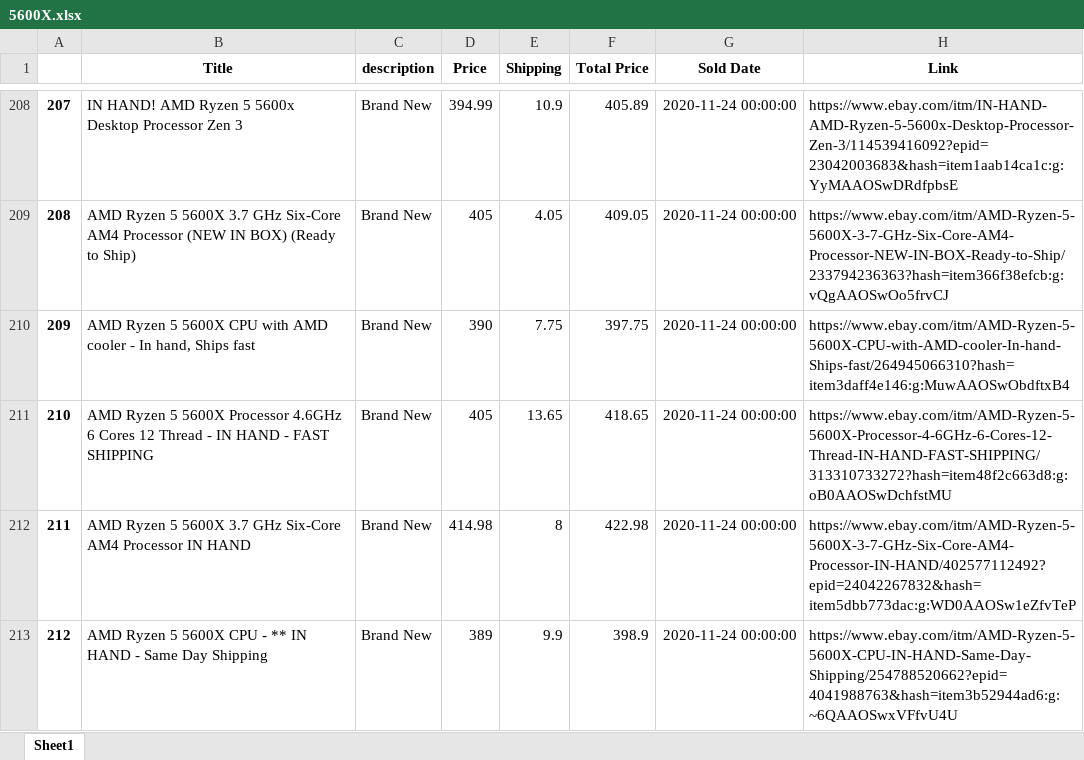
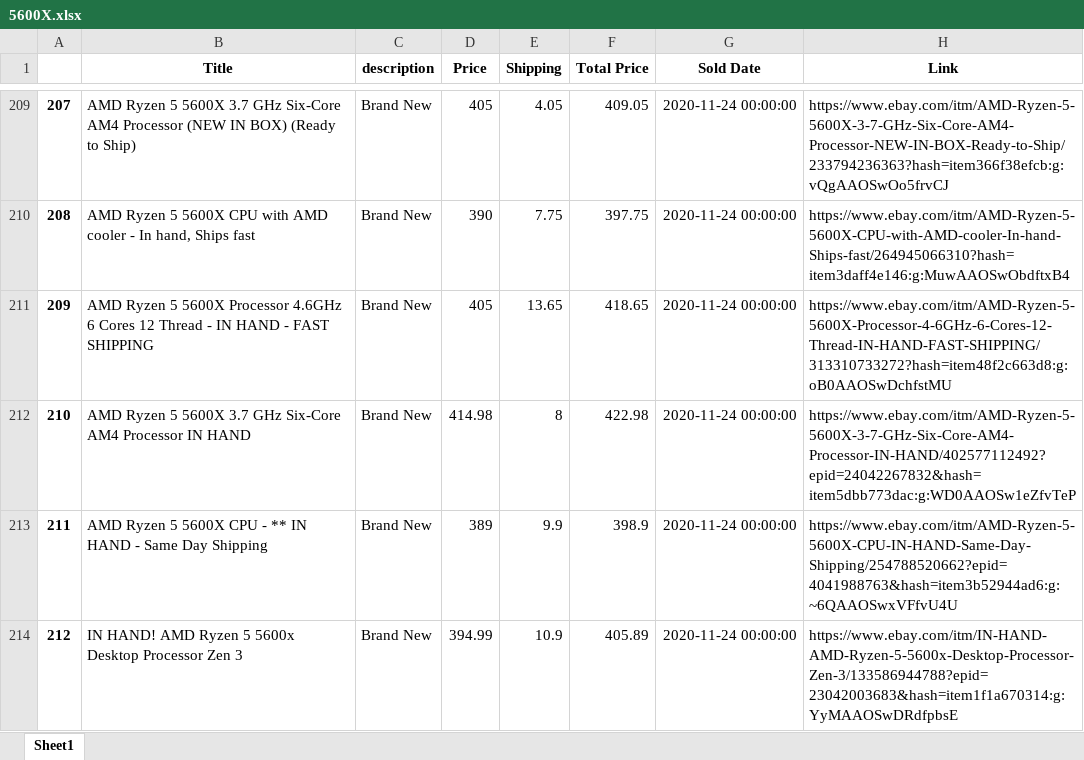
Before and after one commit to driscoll42/ebayMarketAnalyzer, an Excel workbook: Spreadsheets/5600X.xlsx, sheet Sheet1, drawn as a sheet; only a part is shown, gaps mark what is left out; values as stored, in another font and other column widths than the file's, no borders; addresses are those after the commit; the diff covers the shown part only; the diff names each change by its address in the sheet, - before the commit and + after, or states it on an @@ line.

```diff
--- a/Spreadsheets/5600X.xlsx (sheet Sheet1)
+++ b/Spreadsheets/5600X.xlsx (sheet Sheet1)
-B209 (Title): IN HAND! AMD Ryzen 5 5600x Desktop Processor Zen 3
+B209 (Title): AMD Ryzen 5 5600X 3.7 GHz Six-Core AM4 Processor (NEW IN BOX) (Ready to Ship)
-D209 (Price): 394.99
+D209 (Price): 405
-E209 (Shipping): 10.9
+E209 (Shipping): 4.05
-F209 (Total Price): 405.89
+F209 (Total Price): 409.05
-H209 (Link): https://www.ebay.com/itm/IN-HAND-AMD-Ryzen-5-5600x-Desktop-Processor-Zen-3/114539416092?epid=23042003683&hash=item1aab14ca1c:g:YyMAAOSwDRdfpbsE
+H209 (Link): https://www.ebay.com/itm/AMD-Ryzen-5-5600X-3-7-GHz-Six-Core-AM4-Processor-NEW-IN-BOX-Ready-to-Ship/233794236363?hash=item366f38efcb:g:vQgAAOSwOo5frvCJ
-B210 (Title): …5 5600X 3.7 GHz Six-Core AM4 Processor (NEW IN BOX) (Ready to Ship)
+B210 (Title): …5 5600X CPU with AMD cooler - In hand, Ships fast
-D210 (Price): 405
+D210 (Price): 390
-E210 (Shipping): 4.05
+E210 (Shipping): 7.75
-F210 (Total Price): 409.05
+F210 (Total Price): 397.75
-H210 (Link): https://www.ebay.com/itm/AMD-Ryzen-5-5600X-3-7-GHz-Six-Core-AM4-Processor-NEW-IN-BOX-Ready-to-Ship/233794236363?hash=item366f38efcb:g:vQgAAOSwOo5frvCJ
+H210 (Link): https://www.ebay.com/itm/AMD-Ryzen-5-5600X-CPU-with-AMD-cooler-In-hand-Ships-fast/264945066310?hash=item3daff4e146:g:MuwAAOSwObdftxB4
-B211 (Title): …5 5600X CPU with AMD cooler - In hand, Ships fast
+B211 (Title): …5 5600X Processor 4.6GHz 6 Cores 12 Thread - IN HAND - FAST SHIPPING
-D211 (Price): 390
+D211 (Price): 405
-E211 (Shipping): 7.75
+E211 (Shipping): 13.65
-F211 (Total Price): 397.75
+F211 (Total Price): 418.65
-H211 (Link): https://www.ebay.com/itm/AMD-Ryzen-5-5600X-CPU-with-AMD-cooler-In-hand-Ships-fast/264945066310?hash=item3daff4e146:g:MuwAAOSwObdftxB4
+H211 (Link): https://www.ebay.com/itm/AMD-Ryzen-5-5600X-Processor-4-6GHz-6-Cores-12-Thread-IN-HAND-FAST-SHIPPING/313310733272?hash=item48f2c663d8:g:oB0AAOSwDchfstMU
-B212 (Title): …5 5600X Processor 4.6GHz 6 Cores 12 Thread - IN HAND - FAST SHIPPING
+B212 (Title): …5 5600X 3.7 GHz Six-Core AM4 Processor IN HAND
-D212 (Price): 405
+D212 (Price): 414.98
-E212 (Shipping): 13.65
+E212 (Shipping): 8
-F212 (Total Price): 418.65
+F212 (Total Price): 422.98
-H212 (Link): https://www.ebay.com/itm/AMD-Ryzen-5-5600X-Processor-4-6GHz-6-Cores-12-Thread-IN-HAND-FAST-SHIPPING/313310733272?hash=item48f2c663d8:g:oB0AAOSwDchfstMU
+H212 (Link): https://www.ebay.com/itm/AMD-Ryzen-5-5600X-3-7-GHz-Six-Core-AM4-Processor-IN-HAND/402577112492?epid=24042267832&hash=item5dbb773dac:g:WD0AAOSw1eZfvTeP
-B213 (Title): …5 5600X 3.7 GHz Six-Core AM4 Processor IN HAND
+B213 (Title): …5 5600X CPU - ** IN HAND - Same Day Shipping
-D213 (Price): 414.98
+D213 (Price): 389
-E213 (Shipping): 8
+E213 (Shipping): 9.9
-F213 (Total Price): 422.98
+F213 (Total Price): 398.9
-H213 (Link): https://www.ebay.com/itm/AMD-Ryzen-5-5600X-3-7-GHz-Six-Core-AM4-Processor-IN-HAND/402577112492?epid=24042267832&hash=item5dbb773dac:g:WD0AAOSw1eZfvTeP
+H213 (Link): https://www.ebay.com/itm/AMD-Ryzen-5-5600X-CPU-IN-HAND-Same-Day-Shipping/254788520662?epid=4041988763&hash=item3b52944ad6:g:~6QAAOSwxVFfvU4U
-B214 (Title): AMD Ryzen 5 5600X CPU - ** IN HAND - Same Day Shipping
+B214 (Title): IN HAND! AMD Ryzen 5 5600x Desktop Processor Zen 3
-D214 (Price): 389
+D214 (Price): 394.99
-E214 (Shipping): 9.9
+E214 (Shipping): 10.9
-F214 (Total Price): 398.9
+F214 (Total Price): 405.89
-H214 (Link): https://www.ebay.com/itm/AMD-Ryzen-5-5600X-CPU-IN-HAND-Same-Day-Shipping/254788520662?epid=4041988763&hash=item3b52944ad6:g:~6QAAOSwxVFfvU4U
+H214 (Link): https://www.ebay.com/itm/IN-HAND-AMD-Ryzen-5-5600x-Desktop-Processor-Zen-3/133586944788?epid=23042003683&hash=item1f1a670314:g:YyMAAOSwDRdfpbsE
```
Also changed, not shown: 1 added row, 1 removed row and 936 edited cells elsewhere in this sheet, Spreadsheets/5800X.xlsx, Spreadsheets/5950X.xlsx, 13 other files.
